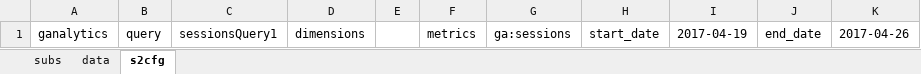
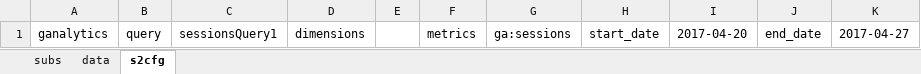
Before and after one commit to SpreadServe/SSAddin, an Excel workbook: xls/ganalytics_sessions1.xlsx, sheet s2cfg, drawn as a sheet; values as stored, in another font and other column widths than the file's, no borders; the diff names each change by its address in the sheet, - before the commit and + after, or states it on an @@ line.

```diff
--- a/xls/ganalytics_sessions1.xlsx (sheet s2cfg)
+++ b/xls/ganalytics_sessions1.xlsx (sheet s2cfg)
-I1: 2017-04-19
+I1: 2017-04-20
-K1: 2017-04-26
+K1: 2017-04-27
```
Also changed, not shown: sheet data, sheet subs, 4 other files.
